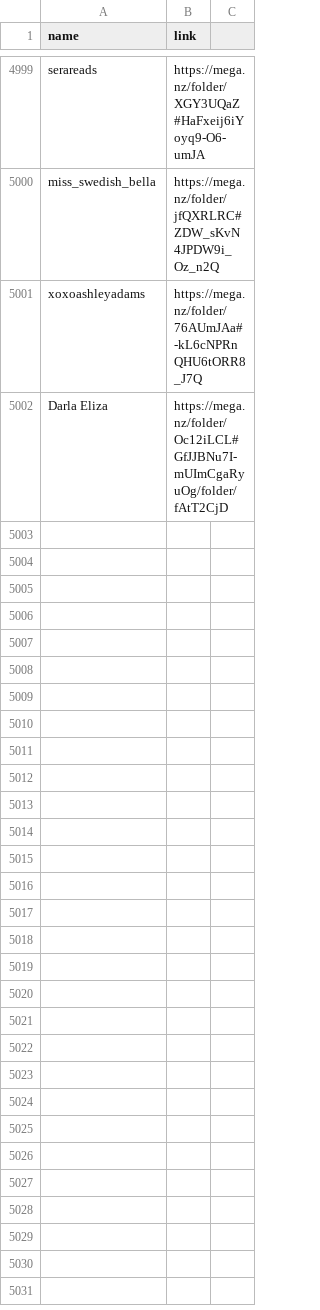
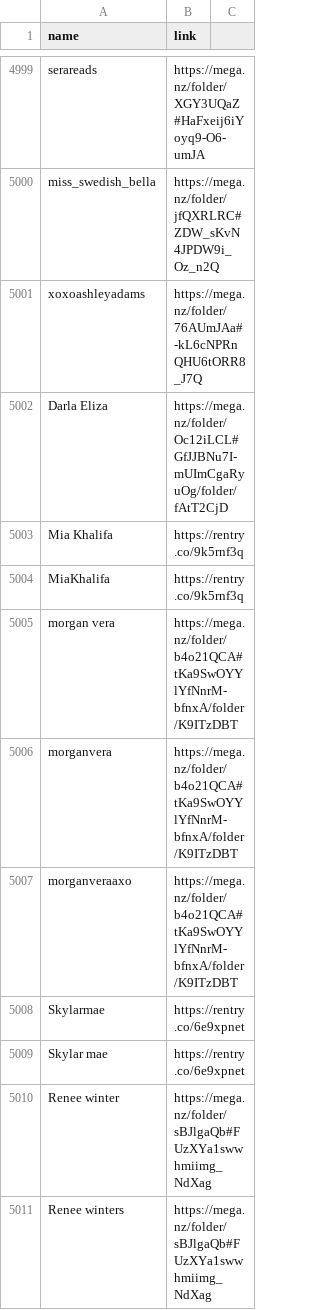
Before and after one commit to frostleakz/names, a CSV file: names.csv, drawn as a sheet; only a part is shown, gaps mark what is left out.

Commit message:
Update names.csv

```diff
--- a/names.csv
+++ b/names.csv
@@ -5002 +5002,10 @@ xoxoashleyadams,https://mega.nz/folder/76AUmJAa#-kL6cNPRnQHU6tORR8_J7Q
 Darla Eliza,https://mega.nz/folder/Oc12iLCL#GfJJBNu7I-mUImCgaRyuOg/folder/fAtT2CjD
+Mia Khalifa,https://rentry.co/9k5rnf3q
+MiaKhalifa,https://rentry.co/9k5rnf3q
+morgan vera,https://mega.nz/folder/b4o21QCA#tKa9SwOYYlYfNnrM-bfnxA/folder/K9ITzDBT
+morganvera,https://mega.nz/folder/b4o21QCA#tKa9SwOYYlYfNnrM-bfnxA/folder/K9ITzDBT
+morganveraaxo,https://mega.nz/folder/b4o21QCA#tKa9SwOYYlYfNnrM-bfnxA/folder/K9ITzDBT
+Skylarmae,https://rentry.co/6e9xpnet
+Skylar mae,https://rentry.co/6e9xpnet
+Renee winter,https://mega.nz/folder/sBJlgaQb#FUzXYa1swwhmiimg_NdXag
+Renee winters,https://mega.nz/folder/sBJlgaQb#FUzXYa1swwhmiimg_NdXag
```
